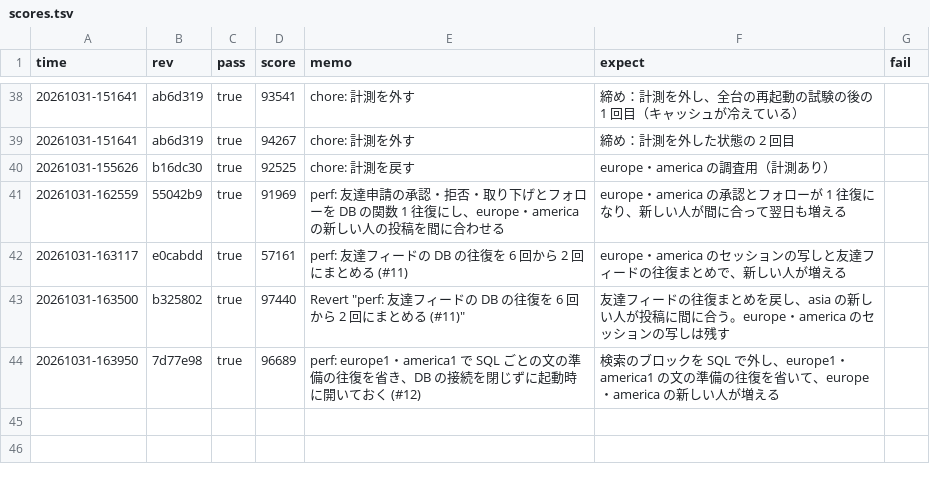
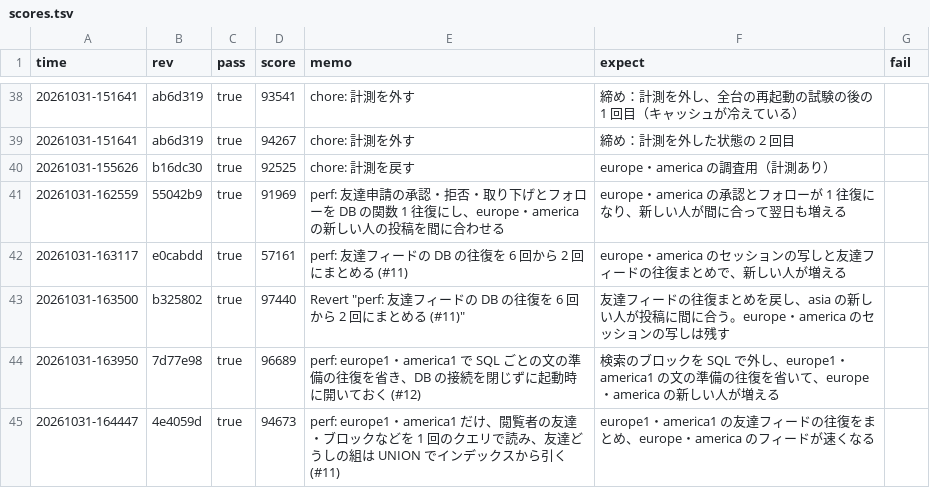
Before and after one commit to kmishima16/isucon2026, a TSV file: docs/scores.tsv, drawn as a sheet; only a part is shown, gaps mark what is left out; the diff names each change by its address in the sheet, - before the commit and + after, or states it on an @@ line.

Commit message:
chore: ベンチ結果を記録する

```diff
--- a/docs/scores.tsv
+++ b/docs/scores.tsv
+row 45: 20261031-164447 | 4e4059d | true | 94673 | perf: europe1・america1 だけ、閲覧者の友達・ブロックなどを 1 回のクエリで読み、友達どうしの組は UNION でインデックスから引く (#11) | europe1・america1 の友達フィードの往復をまとめ、europe・america のフィードが速くなる
```
